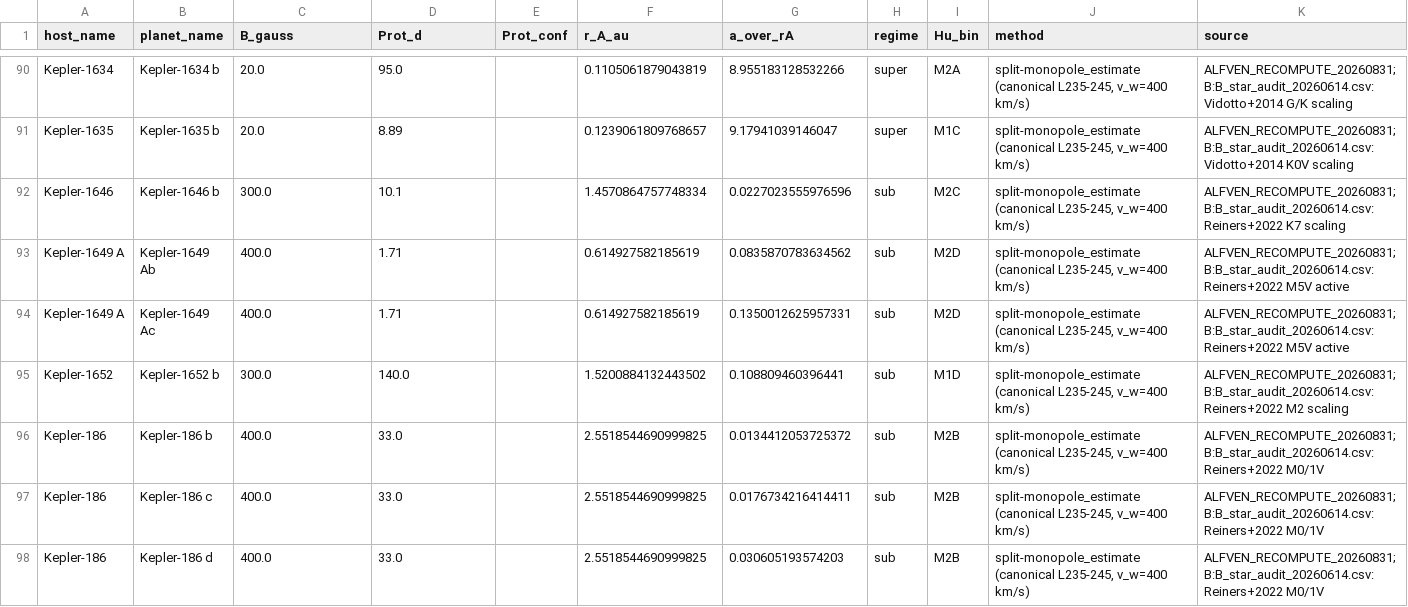
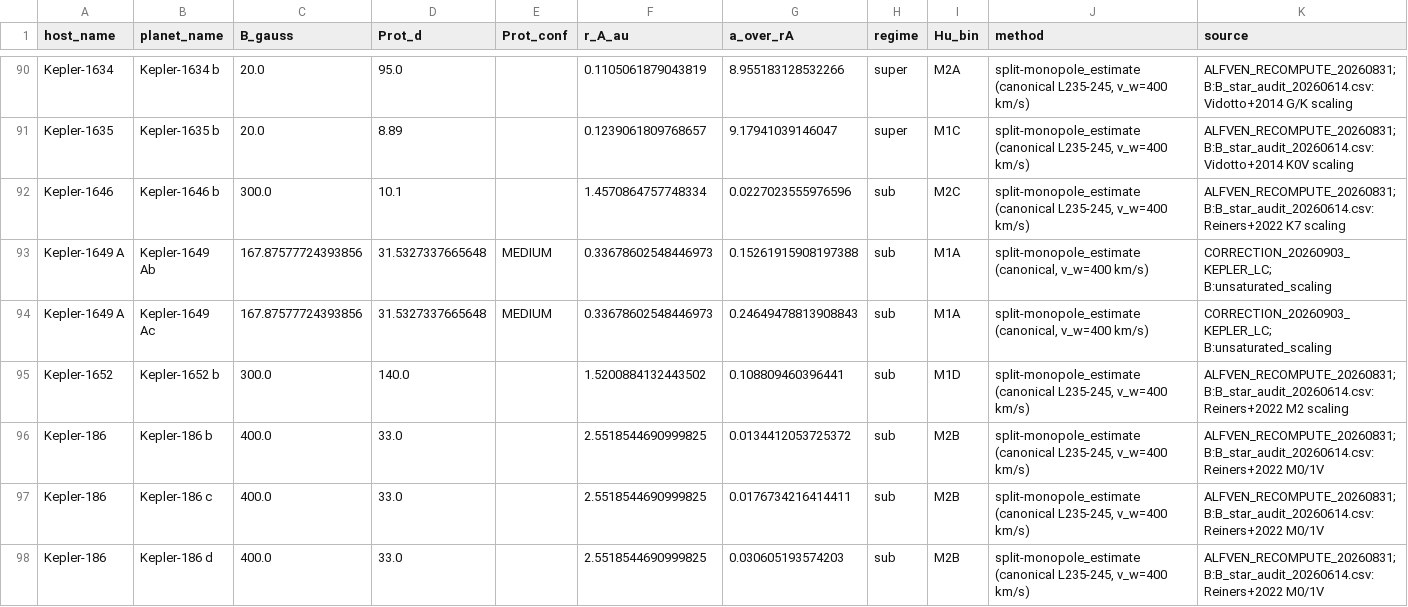
Before and after one commit to YosukeAlex/ExoKyoto3D-Data, a CSV file: data/latest/alfven.csv, drawn as a sheet; only a part is shown, gaps mark what is left out.

Commit message:
data: ★訂正2件 — 太陽Alfven進化モデルと Kepler-1649 の下流反映
(1) solar_alfven_evolution を正準(JpGU 5月)モデルに差し替え

★2026-09-02 に私が公開した版の説明文は誤っていた。
「r_A は若いほど小さく(0.014 AU)、地球は全時代 super-Alfvenic」としていたが、
これは惑星パイプライン用の相対スケーリング則を太陽の絶対進化に流用した
アーティファクトだった。恒星間比較(同時代のスナップショット)には正準式でよいが、
単一星の時間進化には文献アンカーが要る。

正: 若い太陽の大規模磁場を EK Dra の ZDI 実測 ~100 G (Folsom+2018) にアンカーする。
    すると支配項が Mdot ではなく B の減衰になり、**トレンドの符号が逆転する**。
      0.07 Gyr  1.598 AU  地球 sub
      0.20 Gyr  0.902 AU  borderline
      0.30 Gyr  0.613 AU  super へ解放
      4.57 Gyr  0.0456 AU 現在
★意味が変わる: 地球は最初の約2億年を太陽の磁気圏の内側で過ごし、その後解放された。
そして M 型矮星の HZ 惑星には、その解放が永遠に来ない。
私が書いていた「全時代 super」より、こちらのほうが強い主張である。
★両モデルは現在(4.57 Gyr)で完全一致(0.046 AU)。それが相互検証になっている。
旧トラックは rA_sep_AU 列に「廃止・比較用」として残した。

(2) Kepler-1649 の E_max 訂正(1.19e34→1.19e30)を下流に反映
    alfven      Prot 1.71d→31.5d で B 400→168 G、r_A 0.615→0.337 AU。regime は sub のまま
    flare_ffd   E_max 差替。α は実フレア0でもともと NaN
    xuv_shoreline escape のまま margin -0.63→-0.62
★XUV は静穏項が支配(flare_frac=0.00)で、フレア項が1万分の1になっても判定が動かない。
動かなかったこと自体が結果である。

本体不変(6538×158)。

```diff
--- a/data/latest/alfven.csv
+++ b/data/latest/alfven.csv
@@ -92,4 +92,4 @@ Kepler-1635,Kepler-1635 b,20.0,8.89,,0.1239061809768657,9.17941039146047,super,M
 Kepler-1646,Kepler-1646 b,300.0,10.1,,1.4570864757748334,0.0227023555976596,sub,M2C,"split-monopole_estimate (canonical L235-245, v_w=400 km/s)",ALFVEN_RECOMPUTE_20260831; B:B_star_audit_20260614.csv: Reiners+2022 K7 scaling
-Kepler-1649 A,Kepler-1649 Ab,400.0,1.71,,0.614927582185619,0.0835870783634562,sub,M2D,"split-monopole_estimate (canonical L235-245, v_w=400 km/s)",ALFVEN_RECOMPUTE_20260831; B:B_star_audit_20260614.csv: Reiners+2022 M5V active
-Kepler-1649 A,Kepler-1649 Ac,400.0,1.71,,0.614927582185619,0.1350012625957331,sub,M2D,"split-monopole_estimate (canonical L235-245, v_w=400 km/s)",ALFVEN_RECOMPUTE_20260831; B:B_star_audit_20260614.csv: Reiners+2022 M5V active
+Kepler-1649 A,Kepler-1649 Ab,167.87577724393856,31.5327337665648,MEDIUM,0.33678602548446973,0.15261915908197388,sub,M1A,"split-monopole_estimate (canonical, v_w=400 km/s)",CORRECTION_20260903_KEPLER_LC; B:unsaturated_scaling
+Kepler-1649 A,Kepler-1649 Ac,167.87577724393856,31.5327337665648,MEDIUM,0.33678602548446973,0.24649478813908843,sub,M1A,"split-monopole_estimate (canonical, v_w=400 km/s)",CORRECTION_20260903_KEPLER_LC; B:unsaturated_scaling
 Kepler-1652,Kepler-1652 b,300.0,140.0,,1.5200884132443502,0.108809460396441,sub,M1D,"split-monopole_estimate (canonical L235-245, v_w=400 km/s)",ALFVEN_RECOMPUTE_20260831; B:B_star_audit_20260614.csv: Reiners+2022 M2 scaling
```
Also changed, not shown: data/latest/flare_ffd.csv, data/latest/solar_alfven_evolution.csv, 3 other files.
